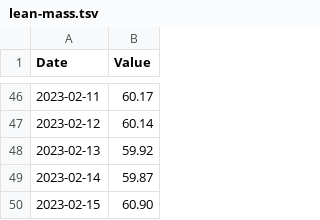
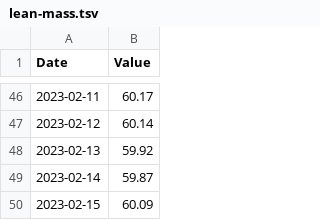
Before and after one commit to kaisdukes/health-tracker, a TSV file: data/metrics/lean-mass.tsv, drawn as a sheet; only a part is shown, gaps mark what is left out.

Commit message:
Fix lean mass.

```diff
--- a/data/metrics/lean-mass.tsv
+++ b/data/metrics/lean-mass.tsv
@@ -49,2 +49,2 @@ Date	Value
 2023-02-14	59.87
-2023-02-15	60.90
+2023-02-15	60.09
```
